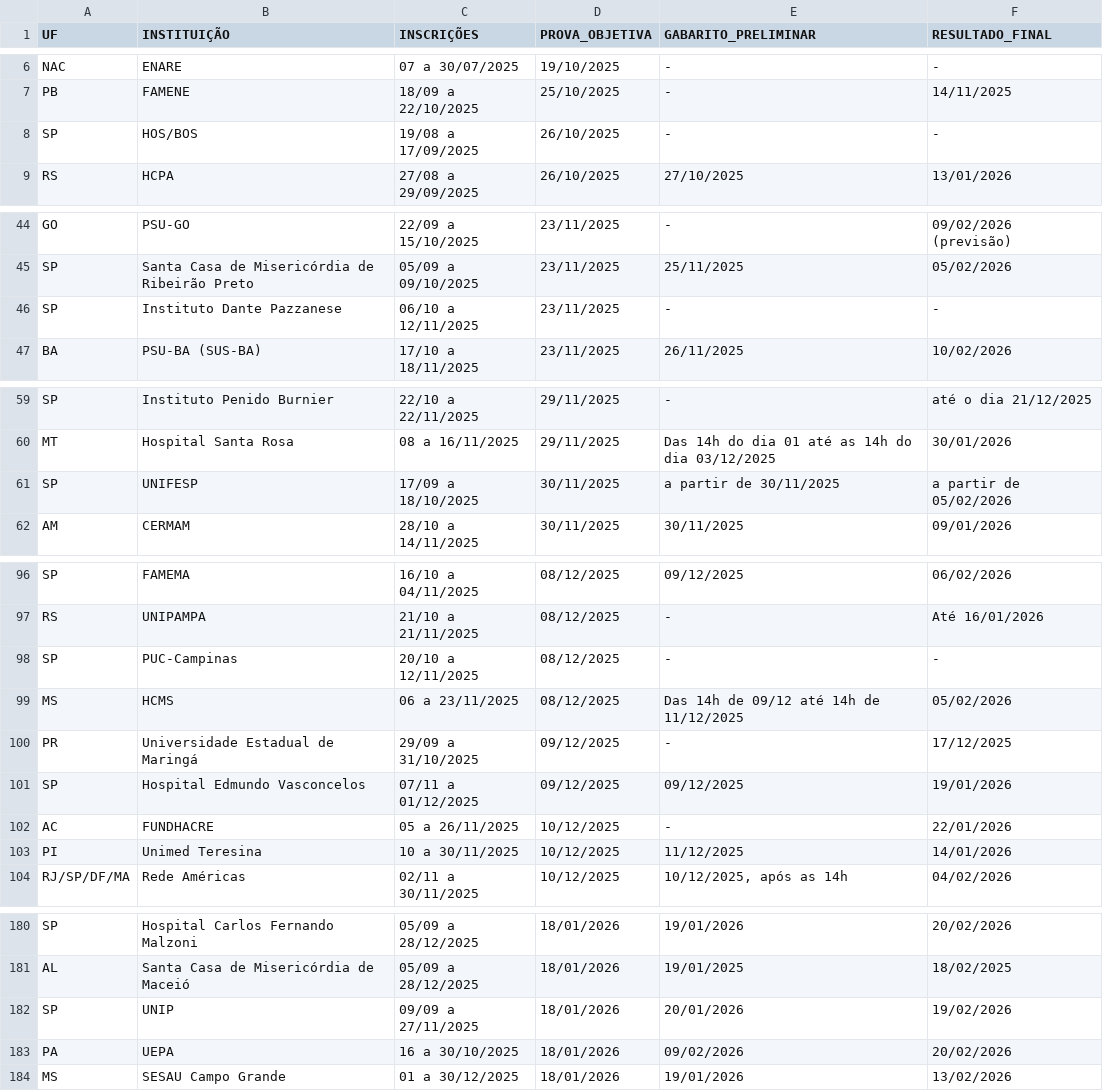
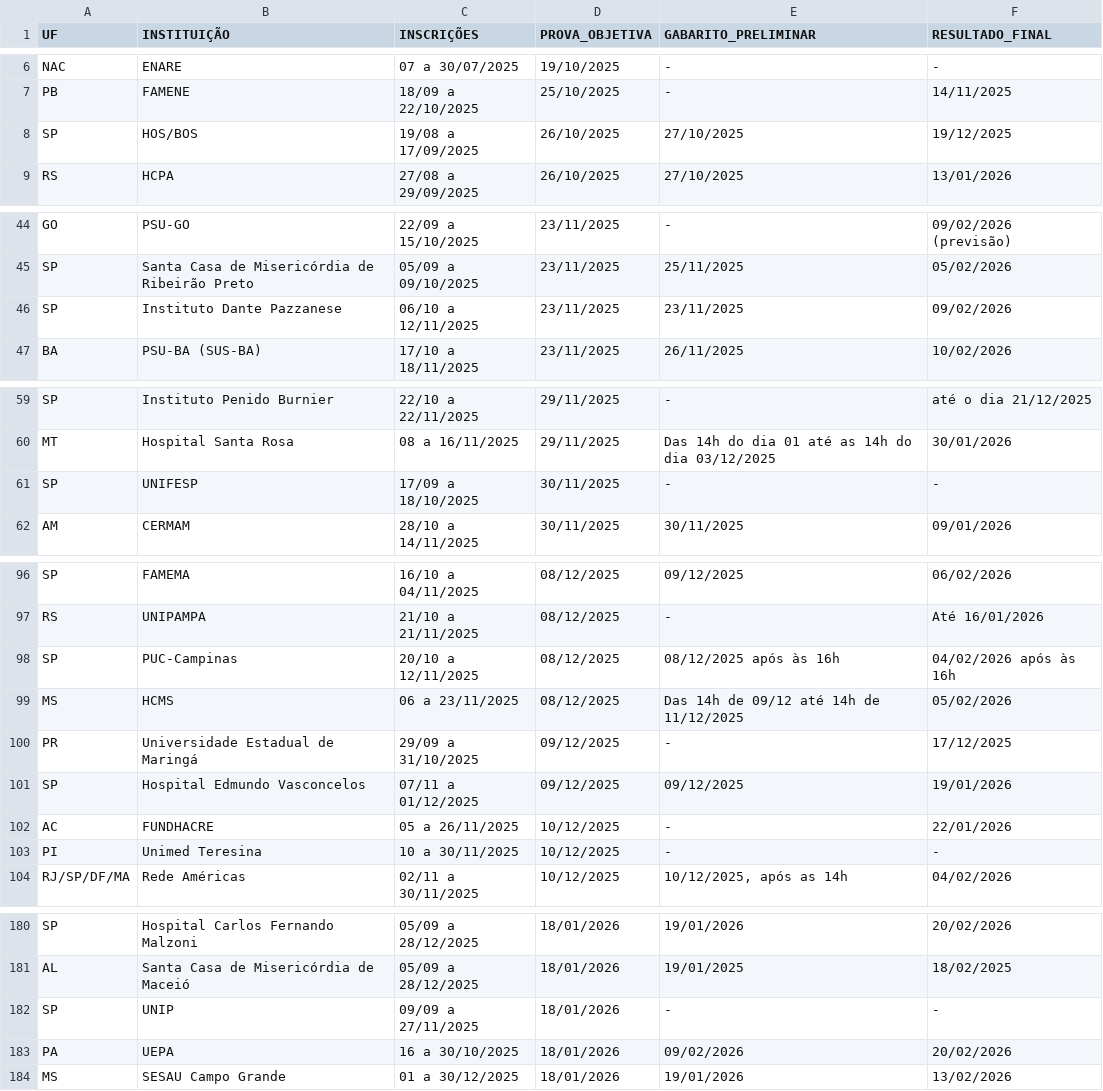
Before and after one commit to cadeteafya/calendario-provas, a CSV file: data/calendario_residencia.csv, drawn as a sheet; only a part is shown, gaps mark what is left out; the diff covers the shown part only.

```diff
--- a/data/calendario_residencia.csv
+++ b/data/calendario_residencia.csv
@@ -7,3 +7,3 @@ NAC,ENARE,07 a 30/07/2025,19/10/2025,-,-
 PB,FAMENE,18/09 a 22/10/2025,25/10/2025,-,14/11/2025
-SP,HOS/BOS,19/08 a 17/09/2025,26/10/2025,-,-
+SP,HOS/BOS,19/08 a 17/09/2025,26/10/2025,27/10/2025,19/12/2025
 RS,HCPA,27/08 a 29/09/2025,26/10/2025,27/10/2025,13/01/2026
@@ -45,3 +45,3 @@ GO,PSU-GO,22/09 a 15/10/2025,23/11/2025,-,09/02/2026 (previsão)
 SP,Santa Casa de Misericórdia de Ribeirão Preto,05/09 a 09/10/2025,23/11/2025,25/11/2025,05/02/2026
-SP,Instituto Dante Pazzanese,06/10 a 12/11/2025,23/11/2025,-,-
+SP,Instituto Dante Pazzanese,06/10 a 12/11/2025,23/11/2025,23/11/2025,09/02/2026
 BA,PSU-BA (SUS-BA),17/10 a 18/11/2025,23/11/2025,26/11/2025,10/02/2026
@@ -60,3 +60,3 @@ SP,Instituto Penido Burnier,22/10 a 22/11/2025,29/11/2025,-,até o dia 21/12/202
 MT,Hospital Santa Rosa,08 a 16/11/2025,29/11/2025,Das 14h do dia 01 até as 14h do dia 03/12/2025,30/01/2026
-SP,UNIFESP,17/09 a 18/10/2025,30/11/2025,a partir de 30/11/2025,a partir de 05/02/2026
+SP,UNIFESP,17/09 a 18/10/2025,30/11/2025,-,-
 AM,CERMAM,28/10 a 14/11/2025,30/11/2025,30/11/2025,09/01/2026
@@ -97,3 +97,3 @@ SP,FAMEMA,16/10 a 04/11/2025,08/12/2025,09/12/2025,06/02/2026
 RS,UNIPAMPA,21/10 a 21/11/2025,08/12/2025,-,Até 16/01/2026
-SP,PUC-Campinas,20/10 a 12/11/2025,08/12/2025,-,-
+SP,PUC-Campinas,20/10 a 12/11/2025,08/12/2025,08/12/2025 após às 16h,04/02/2026 após às 16h
 MS,HCMS,06 a 23/11/2025,08/12/2025,Das 14h de 09/12 até 14h de 11/12/2025,05/02/2026
@@ -102,3 +102,3 @@ SP,Hospital Edmundo Vasconcelos,07/11 a 01/12/2025,09/12/2025,09/12/2025,19/01/2
 AC,FUNDHACRE,05 a 26/11/2025,10/12/2025,-,22/01/2026
-PI,Unimed Teresina,10 a 30/11/2025,10/12/2025,11/12/2025,14/01/2026
+PI,Unimed Teresina,10 a 30/11/2025,10/12/2025,-,-
 RJ/SP/DF/MA,Rede Américas,02/11 a 30/11/2025,10/12/2025,"10/12/2025, após as 14h",04/02/2026
@@ -181,3 +181,3 @@ SP,Hospital Carlos Fernando Malzoni,05/09 a 28/12/2025,18/01/2026,19/01/2026,20/
 AL,Santa Casa de Misericórdia de Maceió,05/09 a 28/12/2025,18/01/2026,19/01/2025,18/02/2025
-SP,UNIP,09/09 a 27/11/2025,18/01/2026,20/01/2026,19/02/2026
+SP,UNIP,09/09 a 27/11/2025,18/01/2026,-,-
 PA,UEPA,16 a 30/10/2025,18/01/2026,09/02/2026,20/02/2026
```
Also changed, not shown: 6 edited cells elsewhere in this file, 2 other files.
